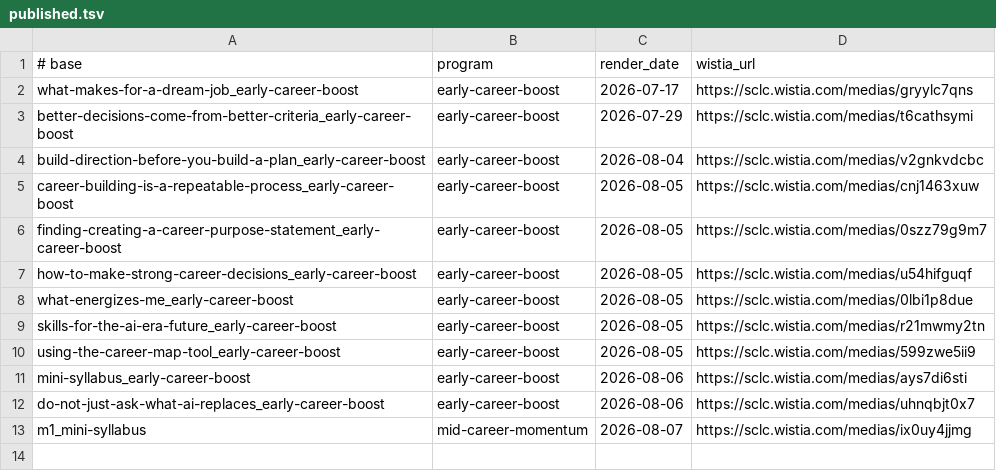
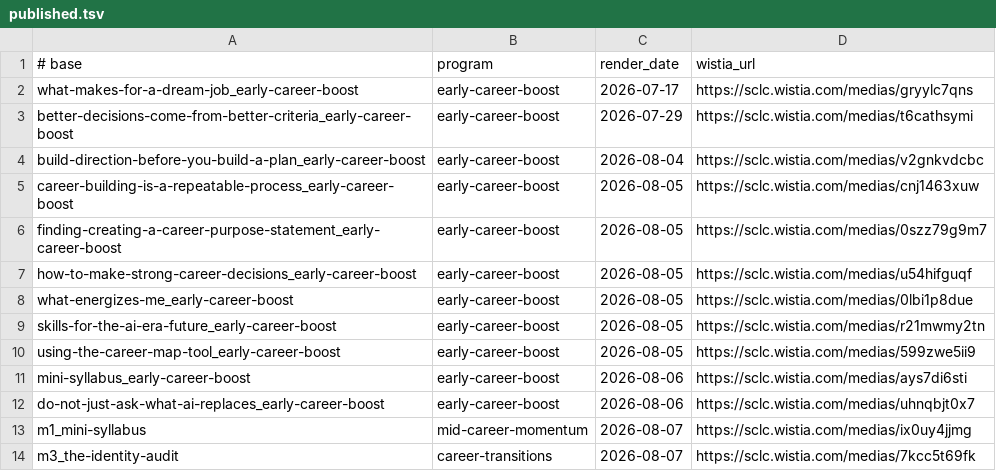
Before and after one commit to community-SCLA/SCLA-Profile, a TSV file: projects/video-production/lesson-scripts/published.tsv, drawn as a sheet; the diff names each change by its address in the sheet, - before the commit and + after, or states it on an @@ line.

```diff
--- a/projects/video-production/lesson-scripts/published.tsv
+++ b/projects/video-production/lesson-scripts/published.tsv
+row 14: m3_the-identity-audit | career-transitions | 2026-08-07 | https://sclc.wistia.com/medias/7kcc5t69fk
```
Also changed, not shown: 4 other files.
